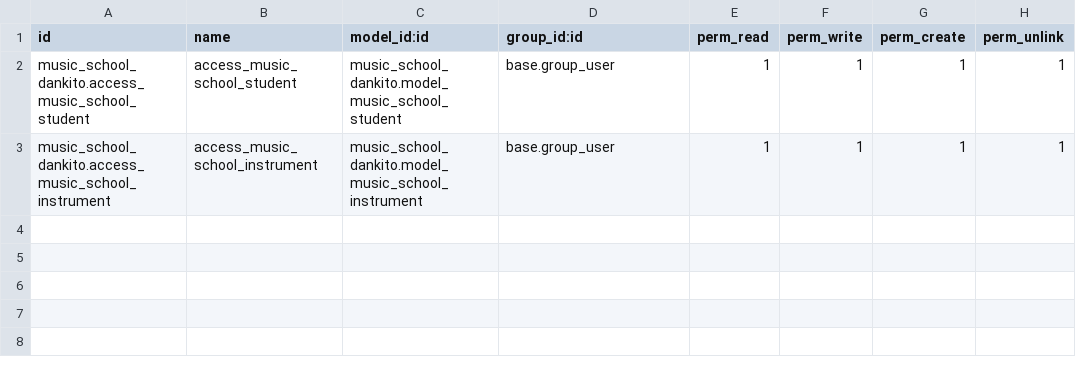
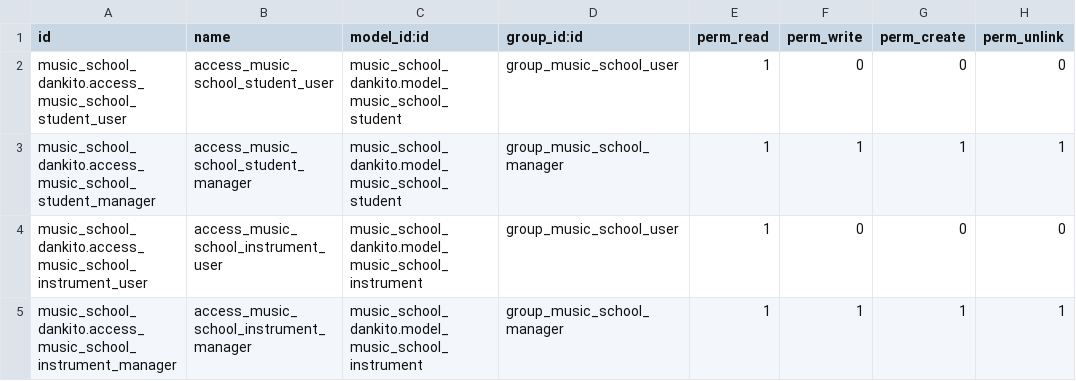
Before and after one commit to nachoserra-domatix/cursoaeodoo2025, a CSV file: music_school_dankito/security/ir.model.access.csv, drawn as a sheet.

Commit message:
[ADD] Groups, rules, list view and more..

```diff
--- a/music_school_dankito/security/ir.model.access.csv
+++ b/music_school_dankito/security/ir.model.access.csv
@@ -1,3 +1,5 @@
 id,name,model_id:id,group_id:id,perm_read,perm_write,perm_create,perm_unlink
-music_school_dankito.access_music_school_student,access_music_school_student,music_school_dankito.model_music_school_student,base.group_user,1,1,1,1
-music_school_dankito.access_music_school_instrument,access_music_school_instrument,music_school_dankito.model_music_school_instrument,base.group_user,1,1,1,1
+music_school_dankito.access_music_school_student_user,access_music_school_student_user,music_school_dankito.model_music_school_student,group_music_school_user,1,0,0,0
+music_school_dankito.access_music_school_student_manager,access_music_school_student_manager,music_school_dankito.model_music_school_student,group_music_school_manager,1,1,1,1
+music_school_dankito.access_music_school_instrument_user,access_music_school_instrument_user,music_school_dankito.model_music_school_instrument,group_music_school_user,1,0,0,0
+music_school_dankito.access_music_school_instrument_manager,access_music_school_instrument_manager,music_school_dankito.model_music_school_instrument,group_music_school_manager,1,1,1,1
```
Also changed, not shown: 7 other files.
